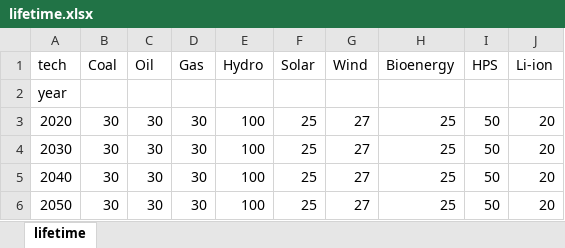
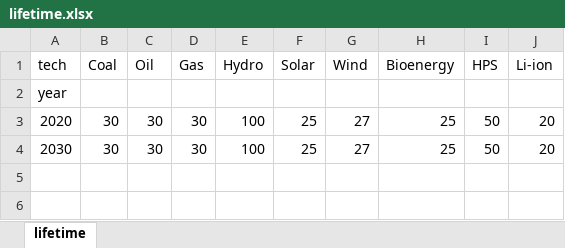
Before and after one commit to PREP-NexT/PREP-SHOT, an Excel workbook: southeast_asia/lifetime.xlsx, sheet lifetime, drawn as a sheet; values as stored, in another font and other column widths than the file's, no borders; the diff names each change by its address in the sheet, - before the commit and + after, or states it on an @@ line.

```diff
--- a/southeast_asia/lifetime.xlsx (sheet lifetime)
+++ b/southeast_asia/lifetime.xlsx (sheet lifetime)
-row 5: 2040 | 30 | 30 | 30 | 100 | 25 | 27 | 25 | 50 | 20
-row 6: 2050 | 30 | 30 | 30 | 100 | 25 | 27 | 25 | 50 | 20
```
Also changed, not shown: southeast_asia/charge_efficiency.xlsx, southeast_asia/discharge_efficiency.xlsx, 19 other files.
